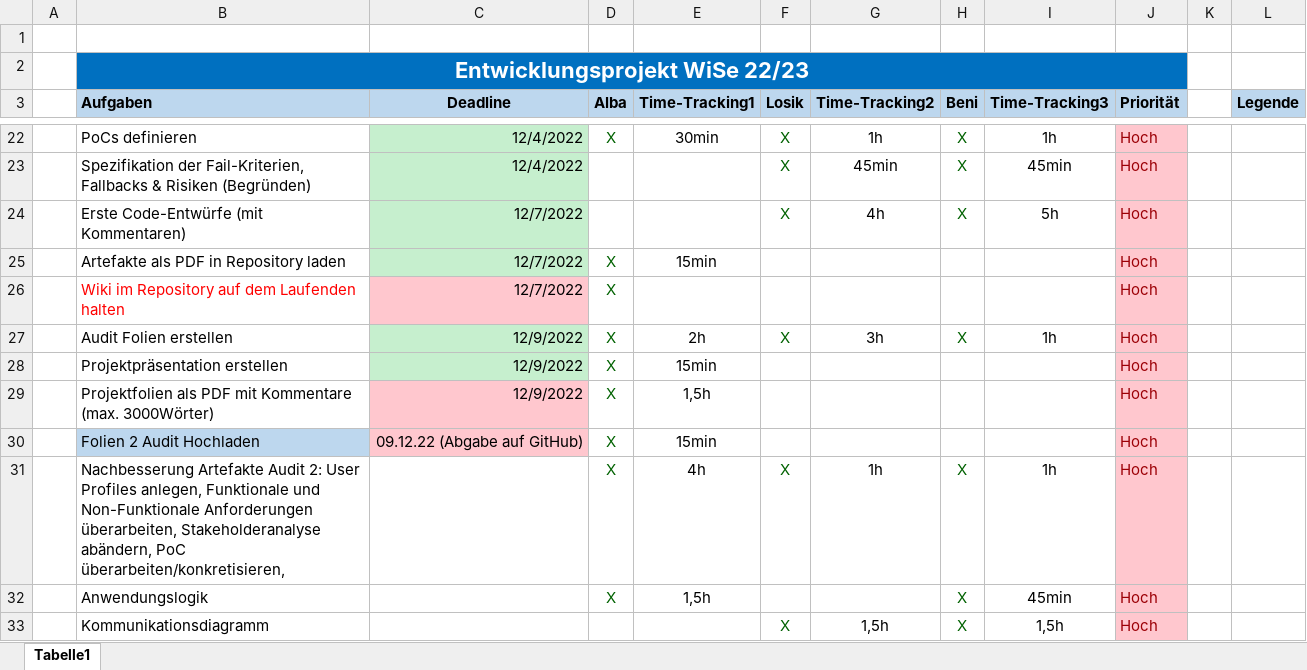
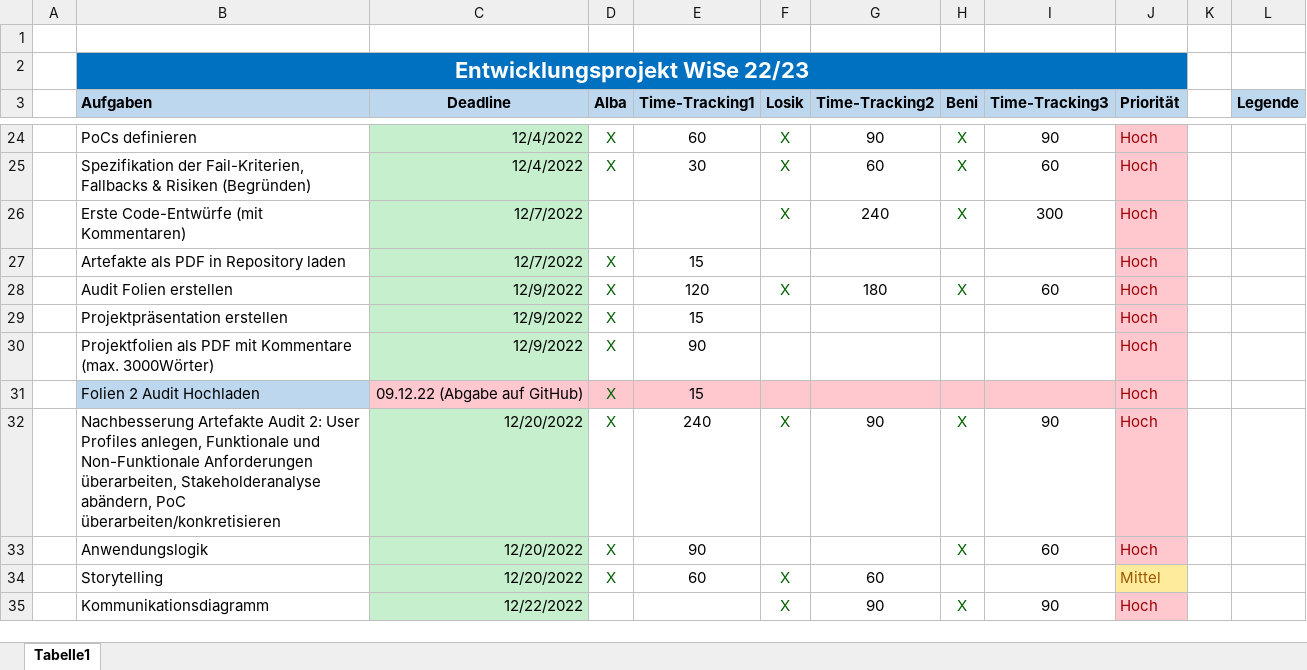
Before and after one commit to lamirkha/EPWS2223_Osaj_Sabetnia_Amir_Khanian, an Excel workbook: Artefakte/WS2223_Osaj_Sabetnia_AmirKhanian_Projektplan.xlsx, sheet Tabelle1, drawn as a sheet; only a part is shown, gaps mark what is left out; values as stored, in another font and other column widths than the file's, no borders; table styles not drawn; removed rows and columns are numbered as before the commit, all else as after; the diff covers the shown part only; the diff names each change by its address in the sheet, - before the commit and + after, or states it on an @@ line.

```diff
--- a/Artefakte/WS2223_Osaj_Sabetnia_AmirKhanian_Projektplan.xlsx (sheet Tabelle1)
+++ b/Artefakte/WS2223_Osaj_Sabetnia_AmirKhanian_Projektplan.xlsx (sheet Tabelle1)
-E24 (Time-Tracking1): 30min
+E24 (Time-Tracking1): 60
-G24 (Time-Tracking2): 1h
+G24 (Time-Tracking2): 90
-I24 (Time-Tracking3): 1h
+I24 (Time-Tracking3): 90
-D25 (Alba): (empty)
+D25 (Alba): X
-E25 (Time-Tracking1): (empty)
+E25 (Time-Tracking1): 30
-G25 (Time-Tracking2): 45min
+G25 (Time-Tracking2): 60
-I25 (Time-Tracking3): 45min
+I25 (Time-Tracking3): 60
-G26 (Time-Tracking2): 4h
+G26 (Time-Tracking2): 240
-I26 (Time-Tracking3): 5h
+I26 (Time-Tracking3): 300
-E27 (Time-Tracking1): 15min
+E27 (Time-Tracking1): 15
-row 26:  | Wiki im Repository auf dem Laufenden halten | 12/7/2022 | X |  |  |  |  |  | Hoch
-E28 (Time-Tracking1): 2h
+E28 (Time-Tracking1): 120
-G28 (Time-Tracking2): 3h
+G28 (Time-Tracking2): 180
-I28 (Time-Tracking3): 1h
+I28 (Time-Tracking3): 60
-E29 (Time-Tracking1): 15min
+E29 (Time-Tracking1): 15
-C30 fill: #FFC7CE
+C30 fill: #C6EFCE
-E30 (Time-Tracking1): 1,5h
+E30 (Time-Tracking1): 90
-D31:I31 fill: none
+D31:I31 fill: #FFC7CE
-E31 (Time-Tracking1): 15min
+E31 (Time-Tracking1): 15
-B32 (Aufgaben): …abändern, PoC überarbeiten/konkretisieren,
+B32 (Aufgaben): …abändern, PoC überarbeiten/konkretisieren
-C32:C33 (Deadline): (empty)
+C32:C33 (Deadline): 12/20/2022
-C32:C33 fill: none
+C32:C33 fill: #C6EFCE
-E32 (Time-Tracking1): 4h
+E32 (Time-Tracking1): 240
-G32 (Time-Tracking2): 1h
+G32 (Time-Tracking2): 90
-I32 (Time-Tracking3): 1h
+I32 (Time-Tracking3): 90
-E33 (Time-Tracking1): 1,5h
+E33 (Time-Tracking1): 90
-I33 (Time-Tracking3): 45min
+I33 (Time-Tracking3): 60
+row 34:  | Storytelling | 12/20/2022 | X | 60 | X | 60 |  |  | Mittel
-C35 (Deadline): (empty)
+C35 (Deadline): 12/22/2022
-C35 fill: none
+C35 fill: #C6EFCE
-G35 (Time-Tracking2): 1,5h
+G35 (Time-Tracking2): 90
-I35 (Time-Tracking3): 1,5h
+I35 (Time-Tracking3): 90
```
Also changed, not shown: 15 added rows, 4 removed rows, 59 edited cells and cell formats elsewhere in this sheet, 8 other files.
